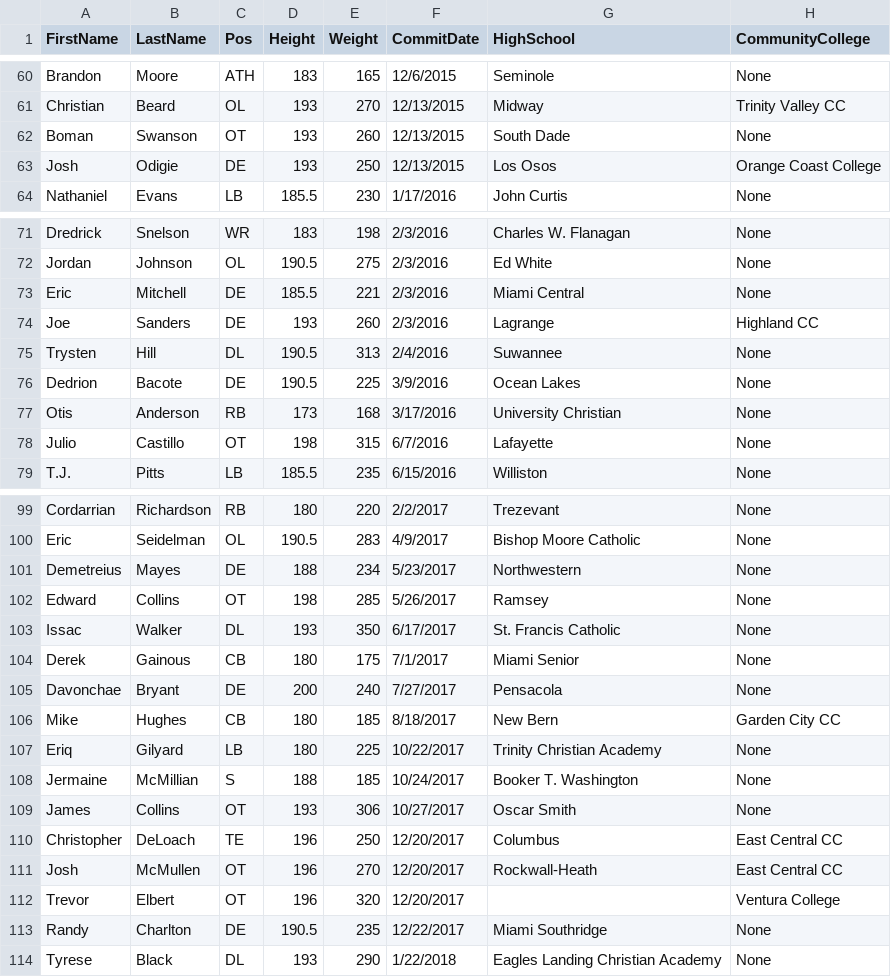
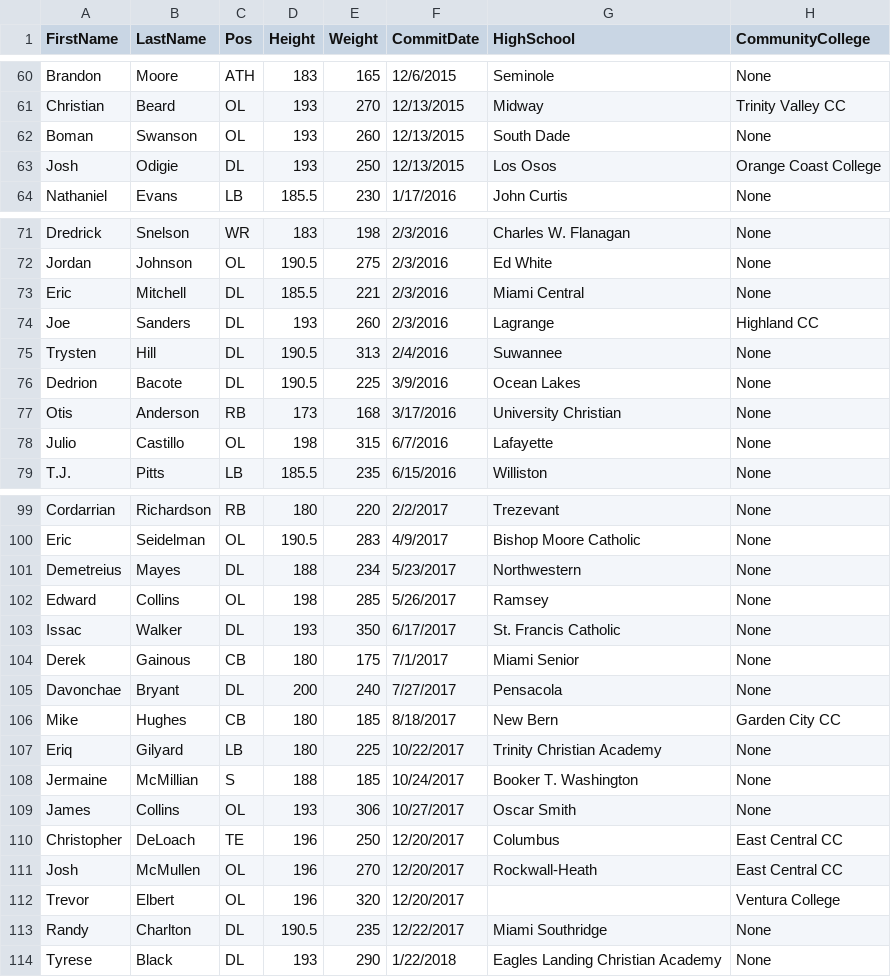
Before and after one commit to dustinehling/Data, a CSV file: CFB/UCF/recruits.csv, drawn as a sheet; only a part is shown, gaps mark what is left out; the diff covers the shown part only; the diff names each change by its address in the sheet, - before the commit and + after, or states it on an @@ line.

Commit message:
File Ediits
manual edit of "Pos" values

```diff
--- a/CFB/UCF/recruits.csv
+++ b/CFB/UCF/recruits.csv
-C62 (Pos): OT
+C62 (Pos): OL
-C63 (Pos): DE
+C63 (Pos): DL
-C73:C74 (Pos): DE
+C73:C74 (Pos): DL
-C76 (Pos): DE
+C76 (Pos): DL
-C78 (Pos): OT
+C78 (Pos): OL
-C101 (Pos): DE
+C101 (Pos): DL
-C102 (Pos): OT
+C102 (Pos): OL
-C105 (Pos): DE
+C105 (Pos): DL
-C109 (Pos): OT
+C109 (Pos): OL
-C111:C112 (Pos): OT
+C111:C112 (Pos): OL
-C113 (Pos): DE
+C113 (Pos): DL
```
Also changed, not shown: 15 edited cells elsewhere in this file.
